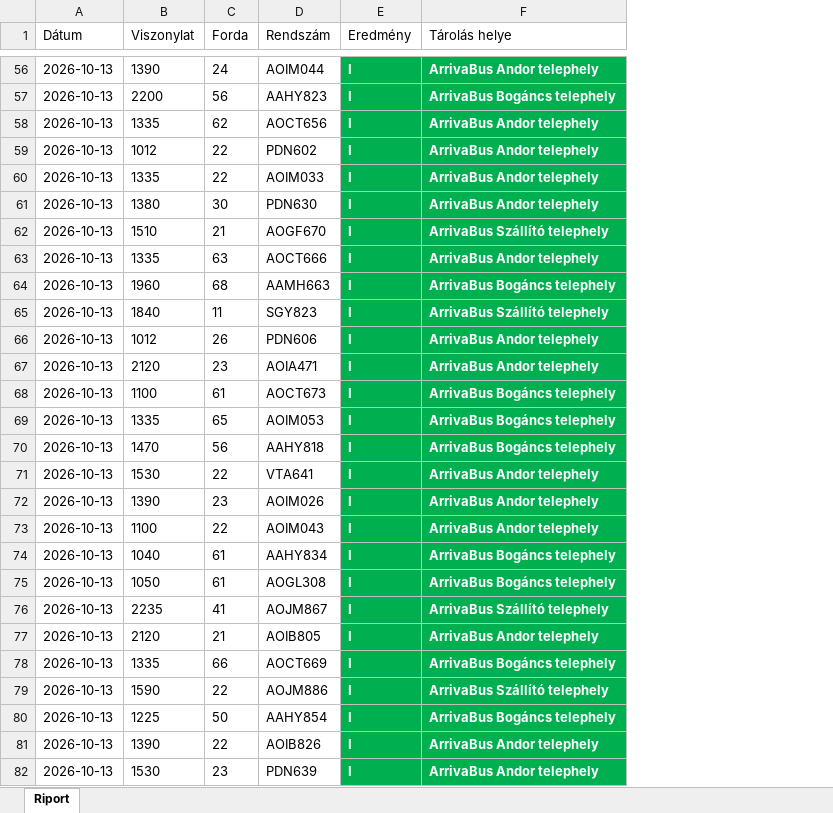
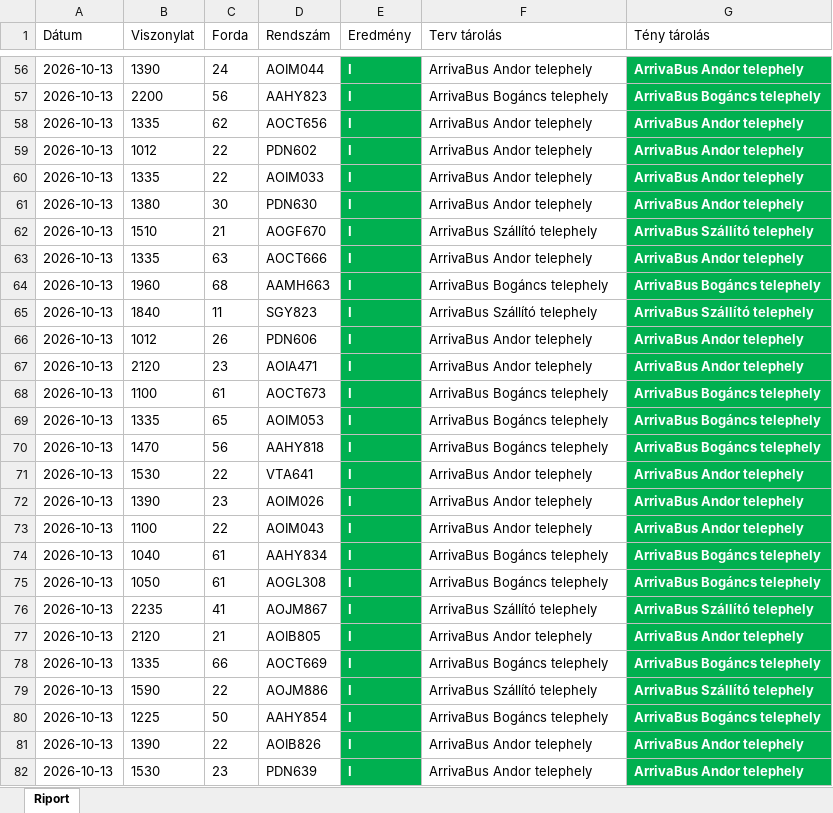
Before and after one commit to owm-a/hidegtarolas, an Excel workbook: data/garazstarolas_export.xlsx, sheet Riport, drawn as a sheet; only a part is shown, gaps mark what is left out; values as stored, in another font and other column widths than the file's, no borders; the diff covers the shown part only; the diff names each change by its address in the sheet, - before the commit and + after, or states it on an @@ line.

```diff
--- a/data/garazstarolas_export.xlsx (sheet Riport)
+++ b/data/garazstarolas_export.xlsx (sheet Riport)
+column G (Tény tárolás), rows 56-82: ArrivaBus Andor telephely | ArrivaBus Bogáncs telephely | ArrivaBus Andor telephely | ArrivaBus Andor telephely | ArrivaBus Andor telephely | ArrivaBus Andor telephely | ArrivaBus Szállító telephely | ArrivaBus Andor telephely | ArrivaBus Bogáncs telephely | ArrivaBus Szállító telephely | ArrivaBus Andor telephely | ArrivaBus Andor telephely | ArrivaBus Bogáncs telephely | ArrivaBus Bogáncs telephely | ArrivaBus Bogáncs telephely | ArrivaBus Andor telephely | ArrivaBus Andor telephely | ArrivaBus Andor telephely | ArrivaBus Bogáncs telephely | ArrivaBus Bogáncs telephely | ArrivaBus Szállító telephely | ArrivaBus Andor telephely | ArrivaBus Bogáncs telephely | ArrivaBus Szállító telephely | ArrivaBus Bogáncs telephely | ArrivaBus Andor telephely | ArrivaBus Andor telephely
-F1: Tárolás helye
+F1: Terv tárolás
@@ F56:F82 fill: #00B050 → none, bold: on → off, text colour: #FFFFFF → black @@
```
Also changed, not shown: 3 edited cells and cell formats elsewhere in this sheet, data/hidegtarolas_export.xlsx, 2 other files.
